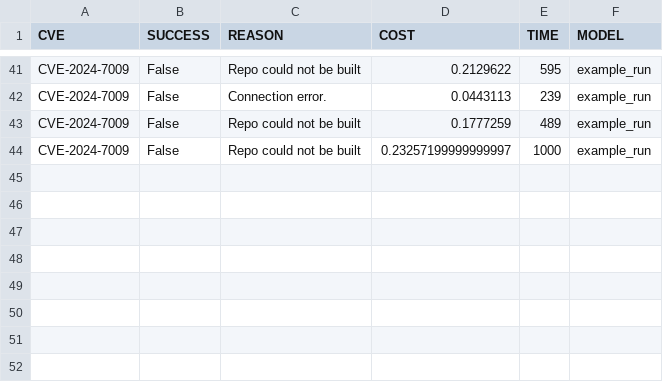
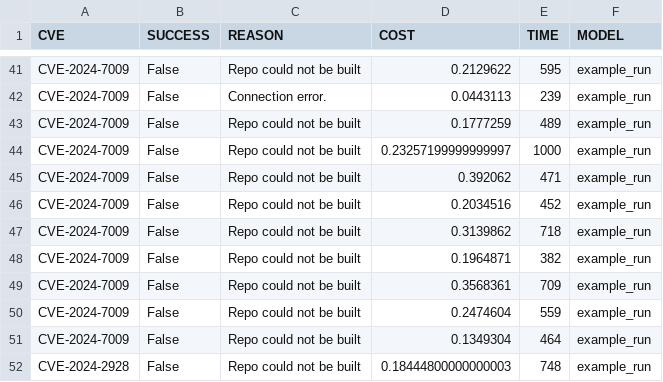
Before and after one commit to zhshinichi/cverebuild, a CSV file: src/shared/results.csv, drawn as a sheet; only a part is shown, gaps mark what is left out.

```diff
--- a/src/shared/results.csv
+++ b/src/shared/results.csv
@@ -45 +45,9 @@ CVE-2024-7009,False,Repo could not be built,0.1777259,489,example_run
 CVE-2024-7009,False,Repo could not be built,0.23257199999999997,1000,example_run
+CVE-2024-7009,False,Repo could not be built,0.392062,471,example_run
+CVE-2024-7009,False,Repo could not be built,0.2034516,452,example_run
+CVE-2024-7009,False,Repo could not be built,0.3139862,718,example_run
+CVE-2024-7009,False,Repo could not be built,0.1964871,382,example_run
+CVE-2024-7009,False,Repo could not be built,0.3568361,709,example_run
+CVE-2024-7009,False,Repo could not be built,0.2474604,559,example_run
+CVE-2024-7009,False,Repo could not be built,0.1349304,464,example_run
+CVE-2024-2928,False,Repo could not be built,0.18444800000000003,748,example_run
```
Also changed, not shown: 22 other files.
